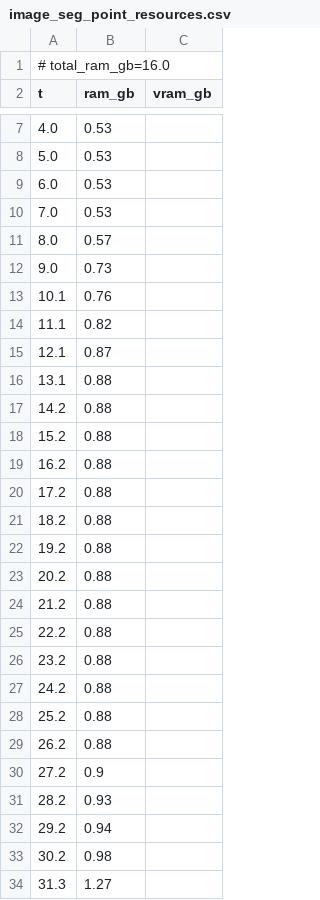
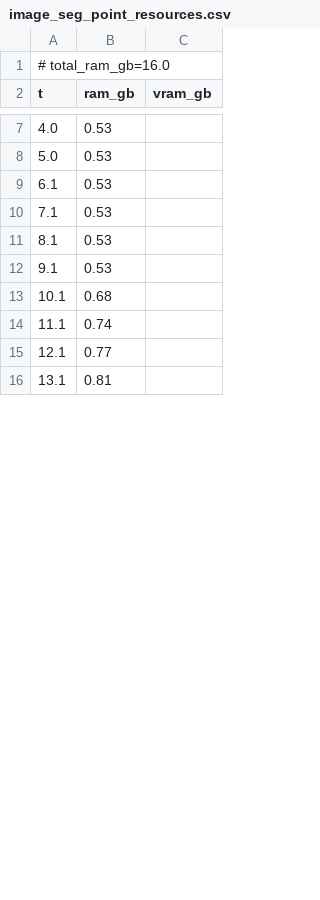
Before and after one commit to PozzettiAndrea/ComfyUI-SAM3, a CSV file: dev/windows-cpu/logs/image_seg_point_resources.csv, drawn as a sheet; only a part is shown, gaps mark what is left out; the diff covers the shown part only.

Commit message:
Update dev/windows-cpu

```diff
--- a/dev/windows-cpu/logs/image_seg_point_resources.csv
+++ b/dev/windows-cpu/logs/image_seg_point_resources.csv
@@ -8,27 +8,9 @@ t,ram_gb,vram_gb
 5.0,0.53,
-6.0,0.53,
-7.0,0.53,
-8.0,0.57,
-9.0,0.73,
-10.1,0.76,
-11.1,0.82,
-12.1,0.87,
-13.1,0.88,
-14.2,0.88,
-15.2,0.88,
-16.2,0.88,
-17.2,0.88,
-18.2,0.88,
-19.2,0.88,
-20.2,0.88,
-21.2,0.88,
-22.2,0.88,
-23.2,0.88,
-24.2,0.88,
-25.2,0.88,
-26.2,0.88,
-27.2,0.9,
-28.2,0.93,
-29.2,0.94,
-30.2,0.98,
-31.3,1.27,
+6.1,0.53,
+7.1,0.53,
+8.1,0.53,
+9.1,0.53,
+10.1,0.68,
+11.1,0.74,
+12.1,0.77,
+13.1,0.81,
```
Also changed, not shown: 1 added row and 46 removed rows elsewhere in this file, 59 other files.
